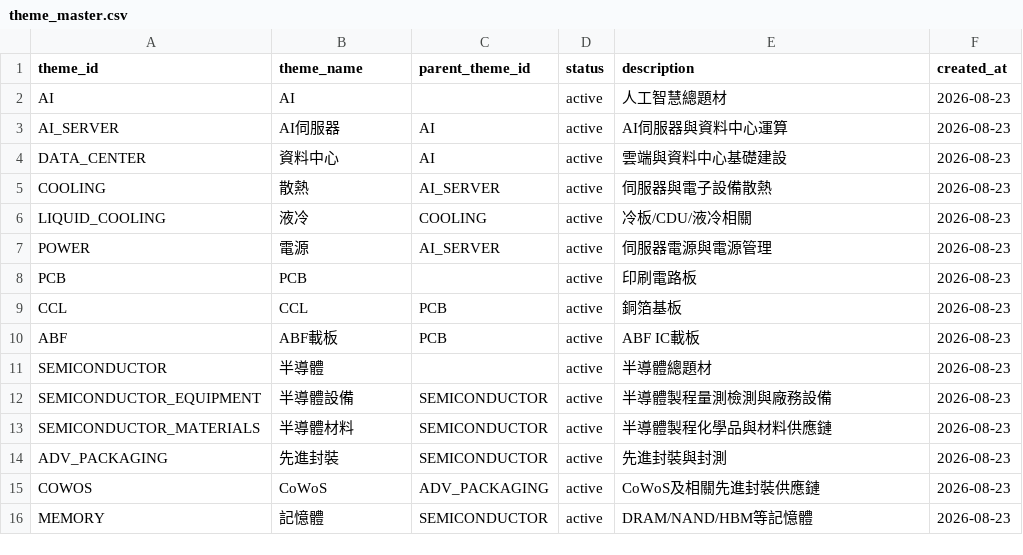
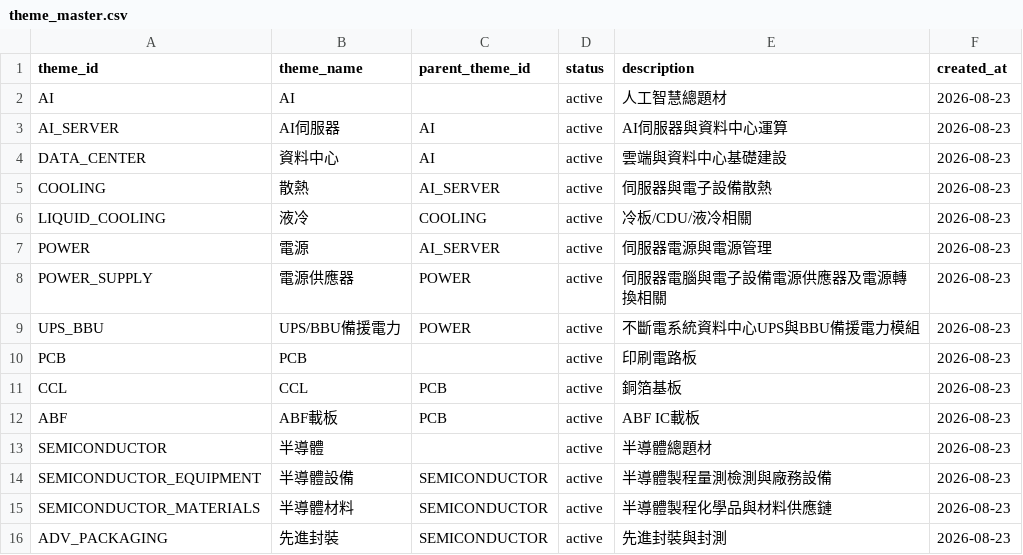
Before and after one commit to andryhappy0507-jpg/tw-stock-sector-radar, a CSV file: data/theme_master.csv, drawn as a sheet; only a part is shown; the shorter side is filled out with more unchanged rows.

Commit message:
theme: add power supply and UPS/BBU themes

```diff
--- a/data/theme_master.csv
+++ b/data/theme_master.csv
@@ -7,2 +7,4 @@ LIQUID_COOLING,液冷,COOLING,active,冷板/CDU/液冷相關,2026-08-23
 POWER,電源,AI_SERVER,active,伺服器電源與電源管理,2026-08-23
+POWER_SUPPLY,電源供應器,POWER,active,伺服器電腦與電子設備電源供應器及電源轉換相關,2026-08-23
+UPS_BBU,UPS/BBU備援電力,POWER,active,不斷電系統資料中心UPS與BBU備援電力模組,2026-08-23
 PCB,PCB,,active,印刷電路板,2026-08-23
```
